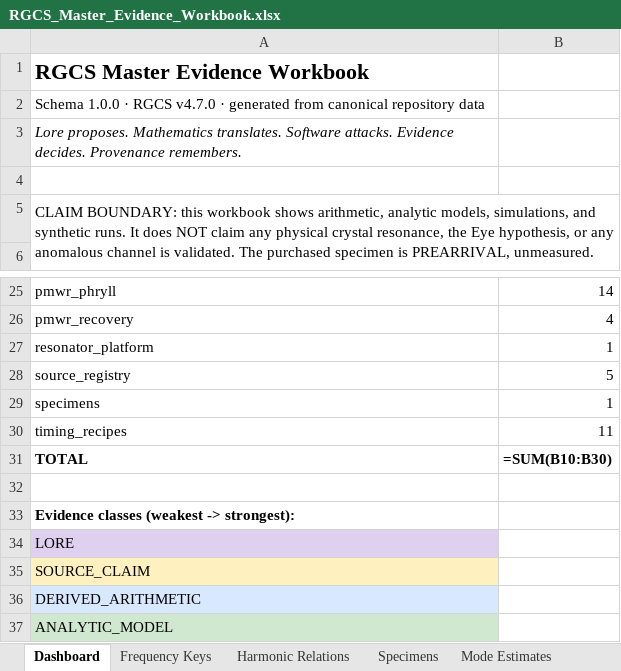
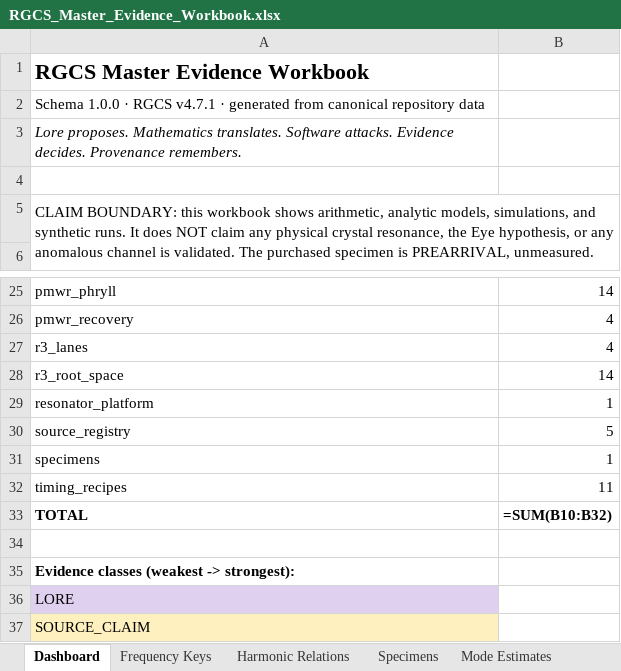
Before and after one commit to andrew867/rgcs, an Excel workbook: release/v45/RGCS_Master_Evidence_Workbook.xlsx, sheet Dashboard, drawn as a sheet; only a part is shown, gaps mark what is left out; the shorter side is filled out with more unchanged rows; values as stored, in another font and other column widths than the file's, no borders; formulas without a stored value are shown as written; addresses are those after the commit; the diff names each change by its address in the sheet, - before the commit and + after, or states it on an @@ line.

```diff
--- a/release/v45/RGCS_Master_Evidence_Workbook.xlsx (sheet Dashboard)
+++ b/release/v45/RGCS_Master_Evidence_Workbook.xlsx (sheet Dashboard)
-A2: …· RGCS v4.7.0 · generated…
+A2: …· RGCS v4.7.1 · generated…
+row 27: r3_lanes | 4
+row 28: r3_root_space | 14
-B33: =SUM(B10:B30)
+B33: =SUM(B10:B32)
```
Also changed, not shown: sheet Evidence Ledger, sheet Installer Metadata, other sheet tabs, 1 other file.
